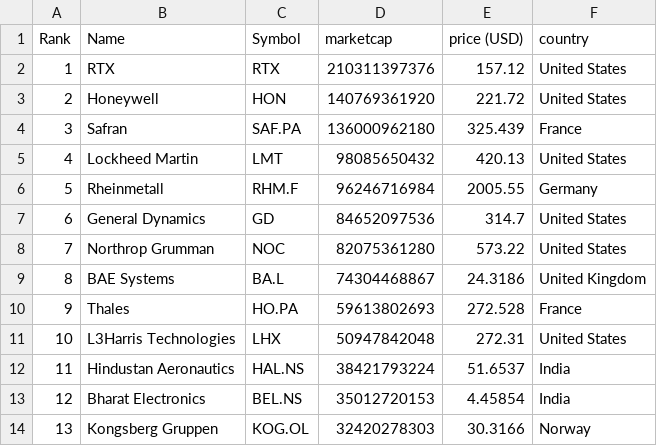
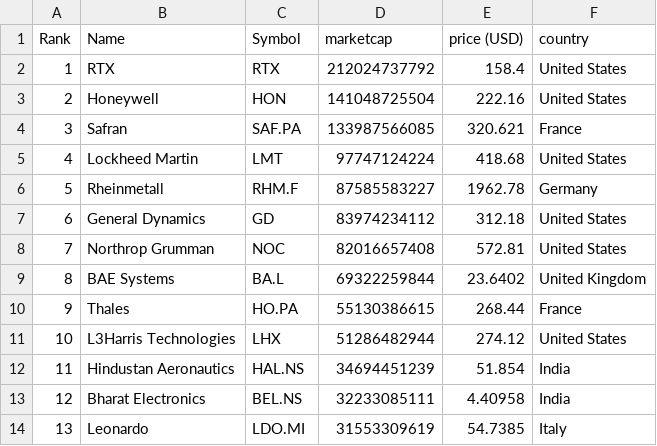
Before and after one commit to artfisica/taller-venezuela-junio-2024, a CSV file: data.csv, drawn as a sheet; only a part is shown; the diff covers the shown part only.

```diff
--- a/data.csv
+++ b/data.csv
@@ -1,14 +1,14 @@
 "Rank","Name","Symbol","marketcap","price (USD)","country"
-"1","RTX","RTX","210311397376","157.12","United States"
-"2","Honeywell","HON","140769361920","221.72","United States"
-"3","Safran","SAF.PA","136000962180","325.439","France"
-"4","Lockheed Martin","LMT","98085650432","420.13","United States"
-"5","Rheinmetall","RHM.F","96246716984","2005.55","Germany"
-"6","General Dynamics","GD","84652097536","314.7","United States"
-"7","Northrop Grumman","NOC","82075361280","573.22","United States"
-"8","BAE Systems","BA.L","74304468867","24.3186","United Kingdom"
-"9","Thales","HO.PA","59613802693","272.528","France"
-"10","L3Harris Technologies","LHX","50947842048","272.31","United States"
-"11","Hindustan Aeronautics","HAL.NS","38421793224","51.6537","India"
-"12","Bharat Electronics","BEL.NS","35012720153","4.45854","India"
-"13","Kongsberg Gruppen","KOG.OL","32420278303","30.3166","Norway"
+"1","RTX","RTX","212024737792","158.4","United States"
+"2","Honeywell","HON","141048725504","222.16","United States"
+"3","Safran","SAF.PA","133987566085","320.621","France"
+"4","Lockheed Martin","LMT","97747124224","418.68","United States"
+"5","Rheinmetall","RHM.F","87585583227","1962.78","Germany"
+"6","General Dynamics","GD","83974234112","312.18","United States"
+"7","Northrop Grumman","NOC","82016657408","572.81","United States"
+"8","BAE Systems","BA.L","69322259844","23.6402","United Kingdom"
+"9","Thales","HO.PA","55130386615","268.44","France"
+"10","L3Harris Technologies","LHX","51286482944","274.12","United States"
+"11","Hindustan Aeronautics","HAL.NS","34694451239","51.854","India"
+"12","Bharat Electronics","BEL.NS","32233085111","4.40958","India"
+"13","Leonardo","LDO.MI","31553309619","54.7385","Italy"
```
Also changed, not shown: 106 edited cells elsewhere in this file, categorized_data.csv.
